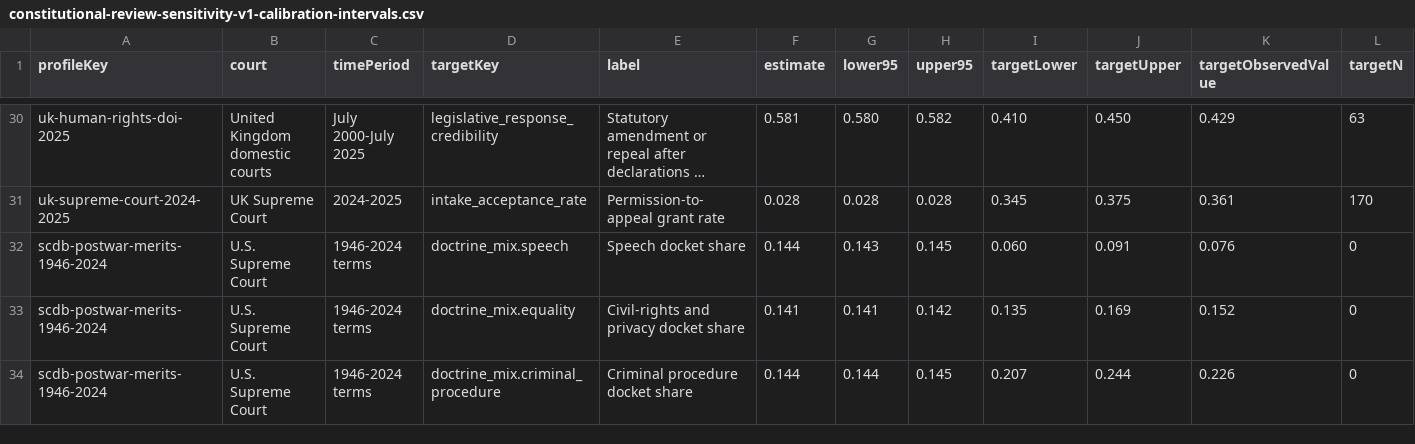
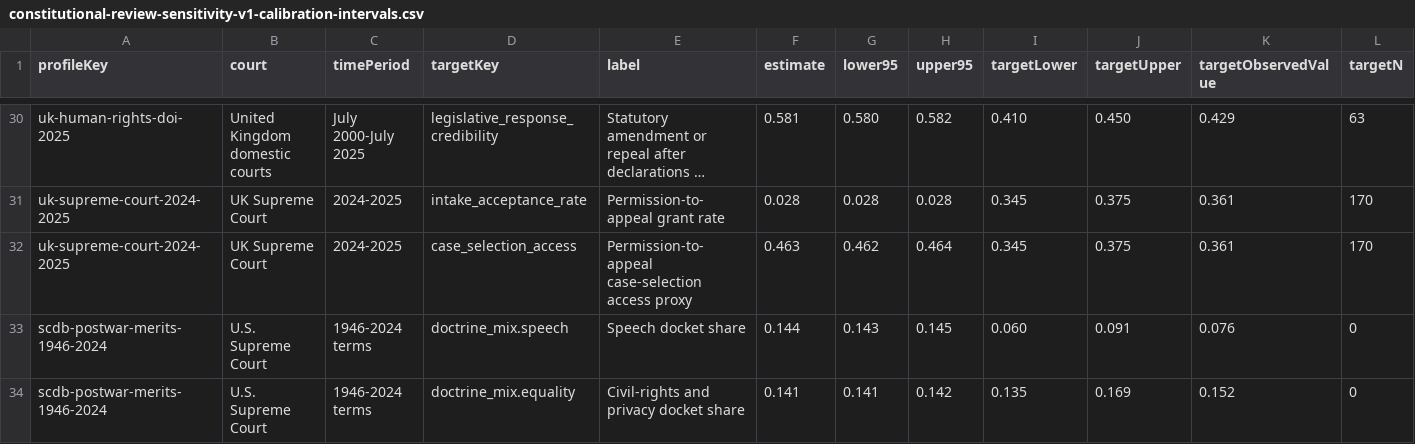
Before and after one commit to Jacoba1100254352/constitutional-review-simulator, a CSV file: reports/constitutional-review-sensitivity-v1-calibration-intervals.csv, drawn as a sheet; only a part is shown, gaps mark what is left out; the shorter side is filled out with more unchanged rows; long unchanged cells end in …; rows hold the shown columns only; the diff names each change by its address in the sheet, - before the commit and + after, or states it on an @@ line.

```diff
--- a/reports/constitutional-review-sensitivity-v1-calibration-intervals.csv
+++ b/reports/constitutional-review-sensitivity-v1-calibration-intervals.csv
+row 32: uk-supreme-court-2024-2025 | UK Supreme Court | 2024-2025 | case_selection_access | Permission-to-appeal case-selection access proxy | 0.463 | 0.462 | 0.464 | 0.345 | 0.375 | 0.361 | 170
```
Also changed, not shown: reports/constitutional-review-paired-import-v1-calibration-intervals.csv, reports/constitutional-review-sensitivity-v1-calibration.csv, 5 other files.
